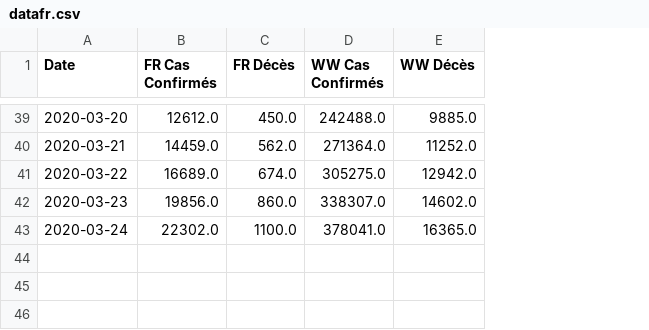
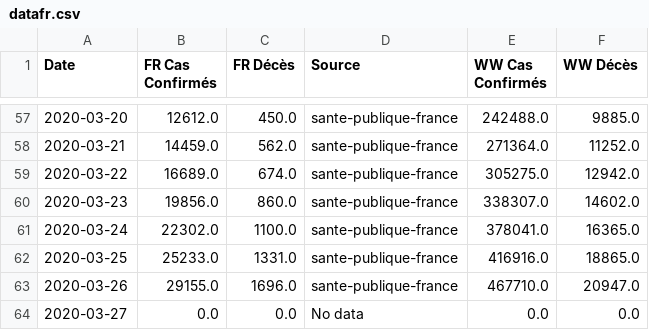
Before and after one commit to valparaizo/python_tutos, a CSV file: covid19/datafr.csv, drawn as a sheet; only a part is shown, gaps mark what is left out; the diff covers the shown part only; the diff names each change by its address in the sheet, - before the commit and + after, or states it on an @@ line.

```diff
--- a/covid19/datafr.csv
+++ b/covid19/datafr.csv
+column D (Source), rows 57-61: all sante-publique-france
+row 62: 2020-03-25 | 25233.0 | 1331.0 | sante-publique-france | 416916.0 | 18865.0
+row 63: 2020-03-26 | 29155.0 | 1696.0 | sante-publique-france | 467710.0 | 20947.0
+row 64: 2020-03-27 | 0.0 | 0.0 | No data | 0.0 | 0.0
```
Also changed, not shown: 18 added rows elsewhere in this file, 2 other files.
